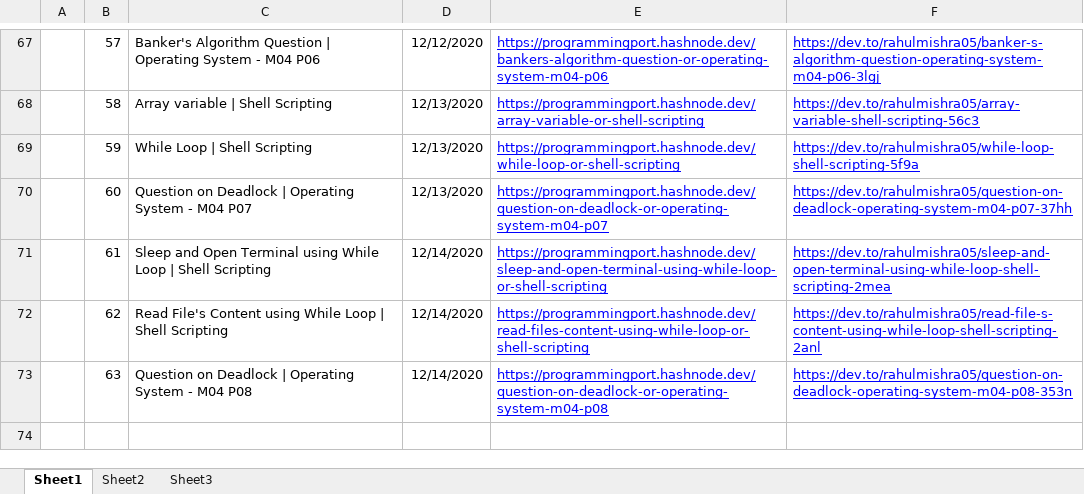
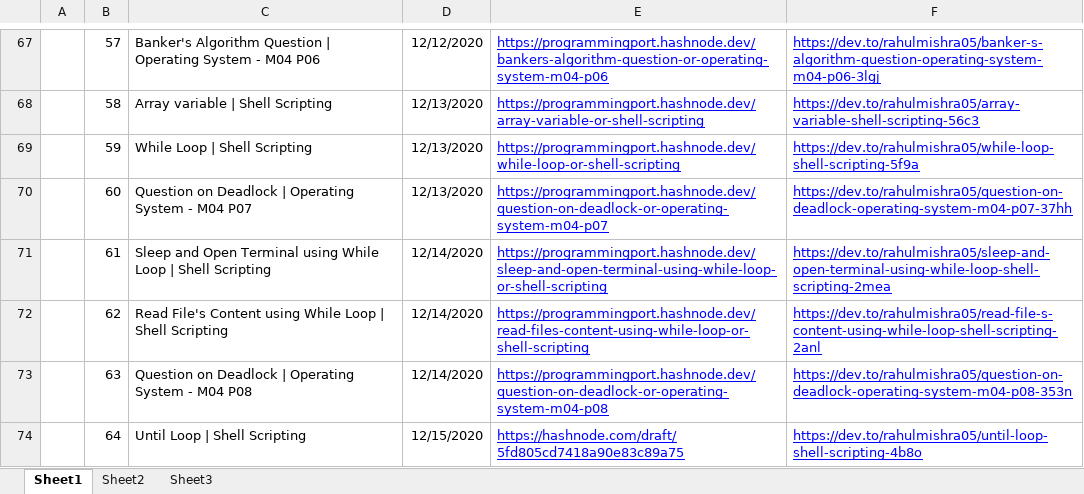
Before and after one commit to rahulMishra05/Blog, an Excel workbook: Log_of_all_Blogs.xlsx, sheet Sheet1, drawn as a sheet; only a part is shown, gaps mark what is left out; values as stored, in another font and other column widths than the file's, no borders; charts and pictures and table styles not drawn; the diff names each change by its address in the sheet, - before the commit and + after, or states it on an @@ line.

Commit message:
Log files updated, with links of Post64

```diff
--- a/Log_of_all_Blogs.xlsx (sheet Sheet1)
+++ b/Log_of_all_Blogs.xlsx (sheet Sheet1)
+row 74:  | 64 | Until Loop | Shell Scripting | 12/15/2020 | https://hashnode.com/draft/5fd805cd7418a90e83c89a75 | https://dev.to/rahulmishra05/until-loop-shell-scripting-4b8o
```
